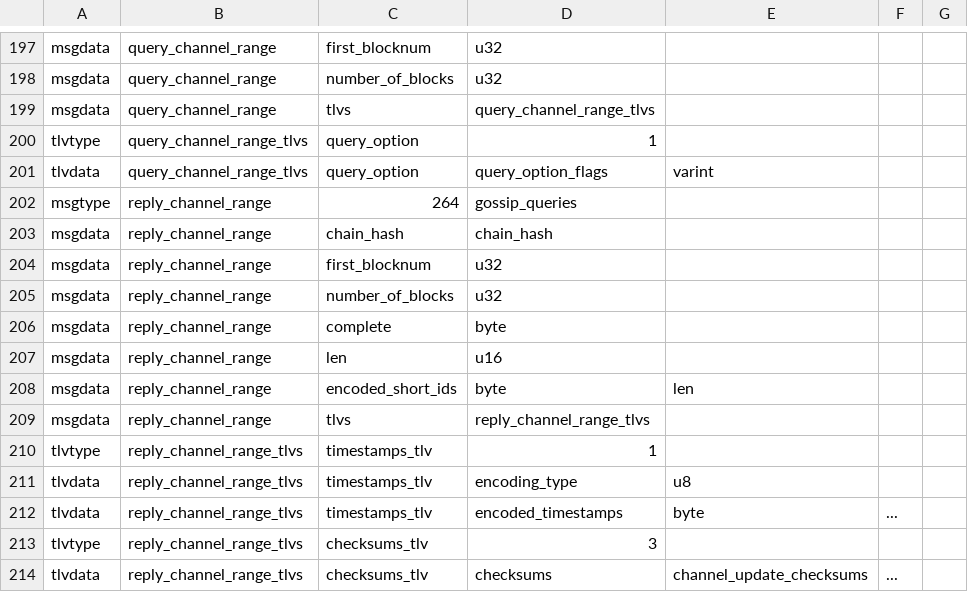
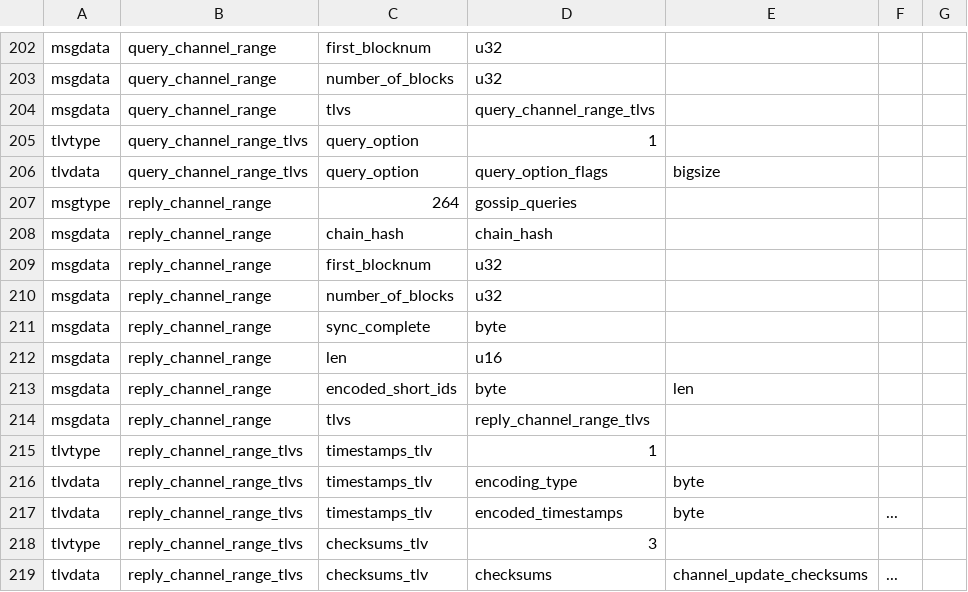
Before and after one commit to TheButterZone/electrum, a CSV file: electrum/lnwire/peer_wire.csv, drawn as a sheet; only a part is shown, gaps mark what is left out; the diff covers the shown part only.

```diff
--- a/electrum/lnwire/peer_wire.csv
+++ b/electrum/lnwire/peer_wire.csv
@@ -200,3 +205,3 @@ msgdata,query_channel_range,tlvs,query_channel_range_tlvs,
 tlvtype,query_channel_range_tlvs,query_option,1
-tlvdata,query_channel_range_tlvs,query_option,query_option_flags,varint,
+tlvdata,query_channel_range_tlvs,query_option,query_option_flags,bigsize,
 msgtype,reply_channel_range,264,gossip_queries
@@ -205,3 +210,3 @@ msgdata,reply_channel_range,first_blocknum,u32,
 msgdata,reply_channel_range,number_of_blocks,u32,
-msgdata,reply_channel_range,complete,byte,
+msgdata,reply_channel_range,sync_complete,byte,
 msgdata,reply_channel_range,len,u16,
@@ -210,3 +215,3 @@ msgdata,reply_channel_range,tlvs,reply_channel_range_tlvs,
 tlvtype,reply_channel_range_tlvs,timestamps_tlv,1
-tlvdata,reply_channel_range_tlvs,timestamps_tlv,encoding_type,u8,
+tlvdata,reply_channel_range_tlvs,timestamps_tlv,encoding_type,byte,
 tlvdata,reply_channel_range_tlvs,timestamps_tlv,encoded_timestamps,byte,...
```
Also changed, not shown: 5 added rows and 11 edited cells elsewhere in this file, electrum/lnwire/onion_wire.csv, 5 other files.
